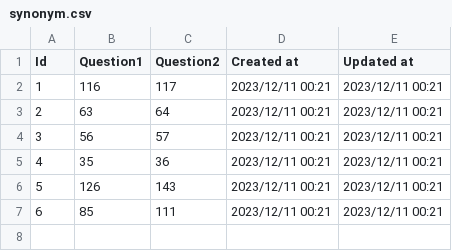
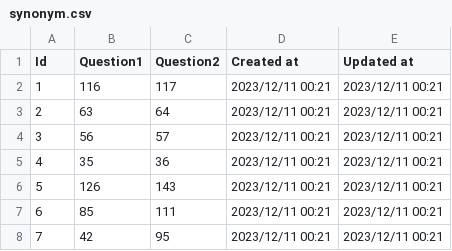
Before and after one commit to naqprog/chengyu_test, a CSV file: src/db/seeds_data/synonym.csv, drawn as a sheet.

```diff
--- a/src/db/seeds_data/synonym.csv
+++ b/src/db/seeds_data/synonym.csv
@@ -7 +7,2 @@ Id,Question1,Question2,Created at,Updated at
 6,85,111,2023/12/11 00:21,2023/12/11 00:21
+7,42,95,2023/12/11 00:21,2023/12/11 00:21
```
Also changed, not shown: src/db/seeds_data/question.csv, 14 other files.
